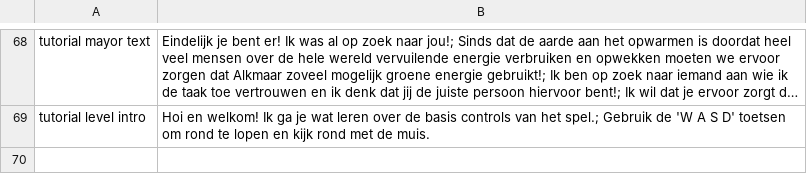
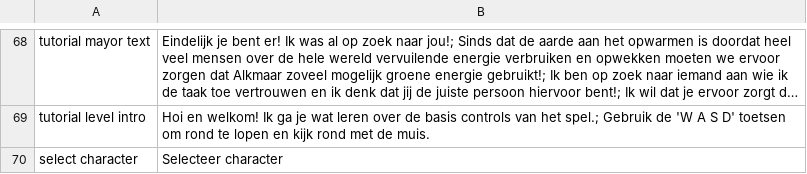
Before and after one commit to roycruiming/greenifyAlkmaar, a CSV file: Basic movement/Assets/Resources/TranslationFiles/Languages/nederlands.csv, drawn as a sheet; only a part is shown, gaps mark what is left out; long unchanged cells end in …; the diff names each change by its address in the sheet, - before the commit and + after, or states it on an @@ line.

```diff
--- a/Basic movement/Assets/Resources/TranslationFiles/Languages/nederlands.csv
+++ b/Basic movement/Assets/Resources/TranslationFiles/Languages/nederlands.csv
+row 70: select character | Selecteer character
```
Also changed, not shown: Basic movement/Assets/Resources/TranslationFiles/Languages/english.csv, Basic movement/Assets/Resources/TranslationFiles/translation_keys.csv, 11 other files.
